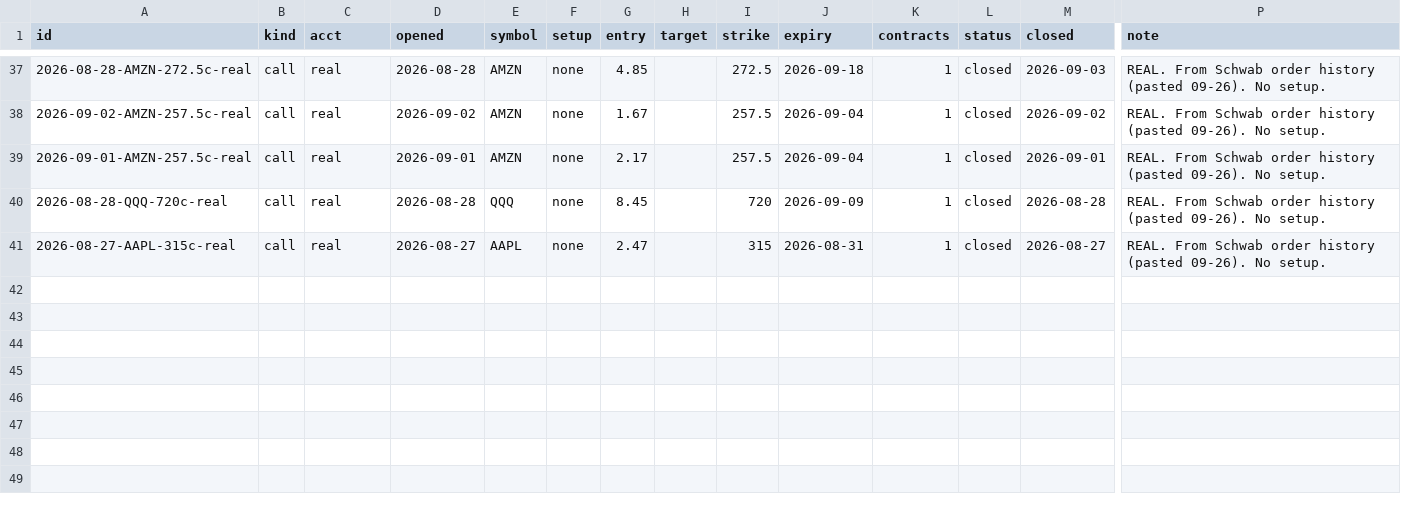
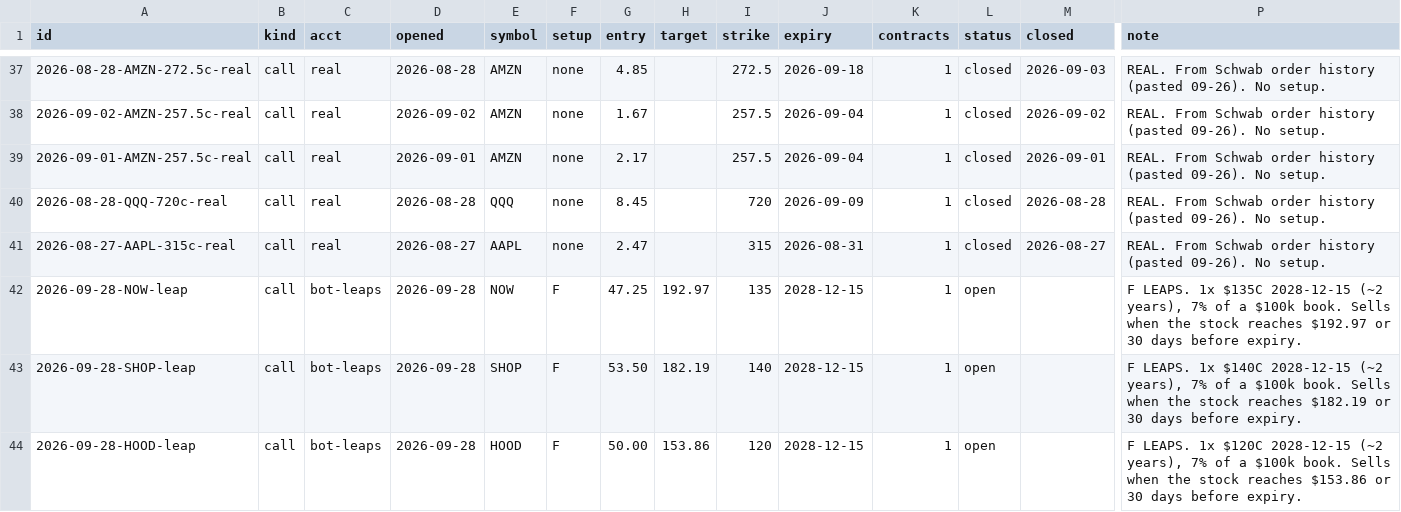
Before and after one commit to ArringtonC/stockcharter-scan, a CSV file: trades.csv, drawn as a sheet; only a part is shown, gaps mark what is left out; rows hold the shown columns only; the diff names each change by its address in the sheet, - before the commit and + after, or states it on an @@ line.

```diff
--- a/trades.csv
+++ b/trades.csv
+row 42: 2026-09-28-NOW-leap | call | bot-leaps | 2026-09-28 | NOW | F | 47.25 | 192.97 | 135 | 2028-12-15 | 1 | open |  | F LEAPS. 1x $135C 2028-12-15 (~2 years), 7% of a $100k book. Sells when the stock reaches $192.97 or 30 days before expiry.
+row 43: 2026-09-28-SHOP-leap | call | bot-leaps | 2026-09-28 | SHOP | F | 53.50 | 182.19 | 140 | 2028-12-15 | 1 | open |  | F LEAPS. 1x $140C 2028-12-15 (~2 years), 7% of a $100k book. Sells when the stock reaches $182.19 or 30 days before expiry.
+row 44: 2026-09-28-HOOD-leap | call | bot-leaps | 2026-09-28 | HOOD | F | 50.00 | 153.86 | 120 | 2028-12-15 | 1 | open |  | F LEAPS. 1x $120C 2028-12-15 (~2 years), 7% of a $100k book. Sells when the stock reaches $153.86 or 30 days before expiry.
```
Also changed, not shown: 4 other files.
